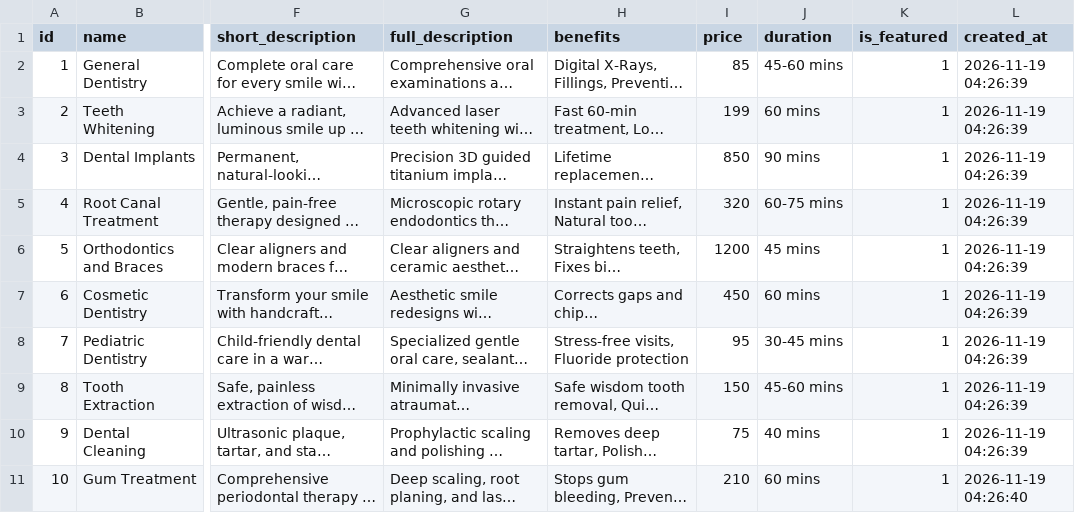
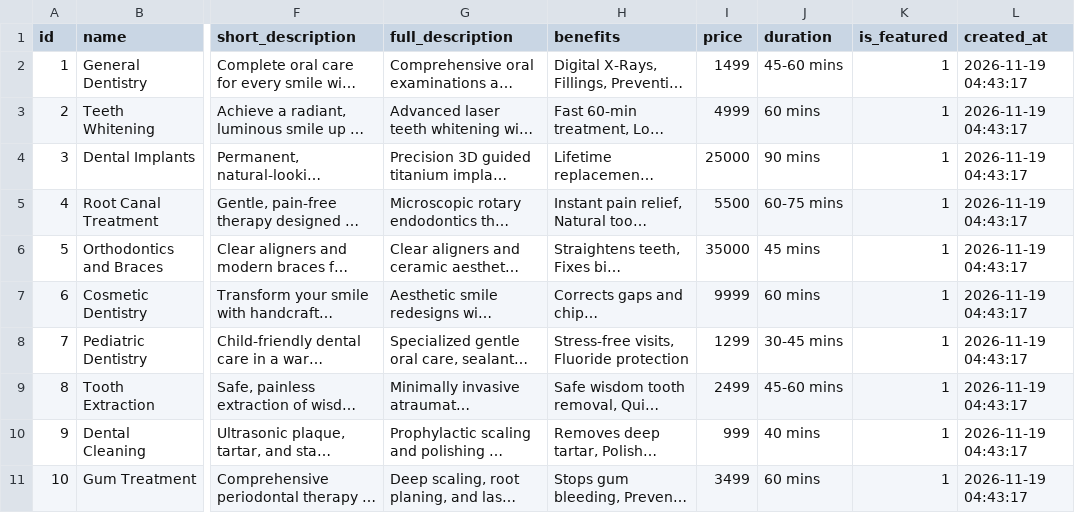
Before and after one commit to gayathri-711/DENTIA-CLINIC, a CSV file: Dentia/Dentia HTML/data/tables/services.csv, drawn as a sheet; only a part is shown, gaps mark what is left out; long unchanged cells end in …; the diff names each change by its address in the sheet, - before the commit and + after, or states it on an @@ line.

Commit message:
Convert all dental service costs and pricing from Dollar ($) to Indian Rupee (INR)

```diff
--- a/Dentia/Dentia HTML/data/tables/services.csv
+++ b/Dentia/Dentia HTML/data/tables/services.csv
-I2 (price): 85
+I2 (price): 1499
-L2:L10 (created_at): 2026-11-19 04:26:39
+L2:L10 (created_at): 2026-11-19 04:43:17
-I3 (price): 199
+I3 (price): 4999
-I4 (price): 850
+I4 (price): 25000
-I5 (price): 320
+I5 (price): 5500
-I6 (price): 1200
+I6 (price): 35000
-I7 (price): 450
+I7 (price): 9999
-I8 (price): 95
+I8 (price): 1299
-I9 (price): 150
+I9 (price): 2499
-I10 (price): 75
+I10 (price): 999
-I11 (price): 210
+I11 (price): 3499
-L11 (created_at): 2026-11-19 04:26:40
+L11 (created_at): 2026-11-19 04:43:17
```
Also changed, not shown: Dentia/Dentia HTML/data/tables/appointments.csv, Dentia/Dentia HTML/data/tables/dentists.csv, 16 other files.
